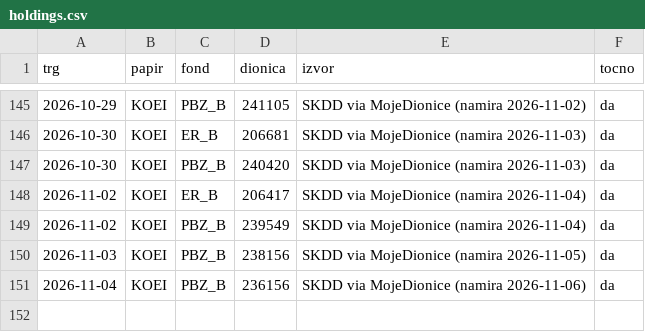
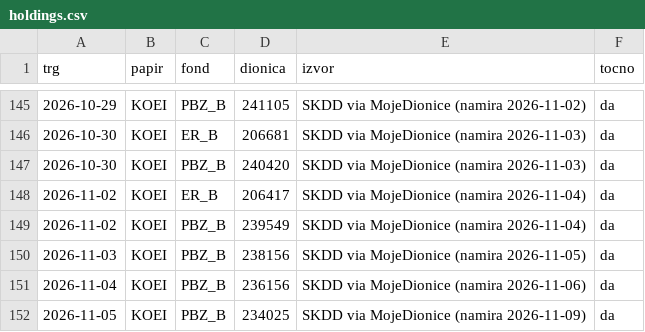
Before and after one commit to luksakurtela2-bot/koei, a CSV file: data/holdings.csv, drawn as a sheet; only a part is shown, gaps mark what is left out; the diff names each change by its address in the sheet, - before the commit and + after, or states it on an @@ line.

```diff
--- a/data/holdings.csv
+++ b/data/holdings.csv
+row 152: 2026-11-05 | KOEI | PBZ_B | 234025 | SKDD via MojeDionice (namira 2026-11-09) | da
```
Also changed, not shown: 3 other files.
